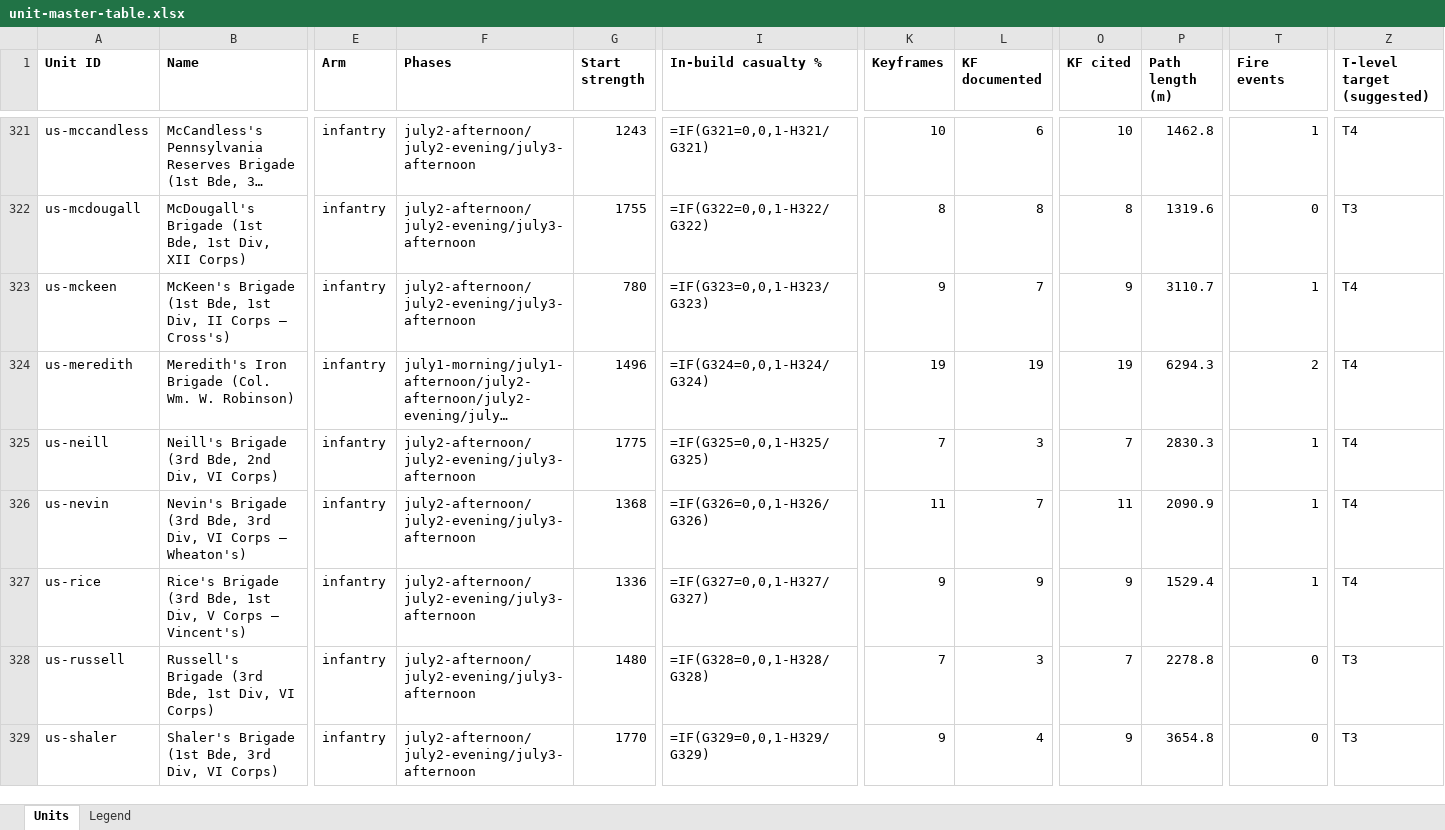
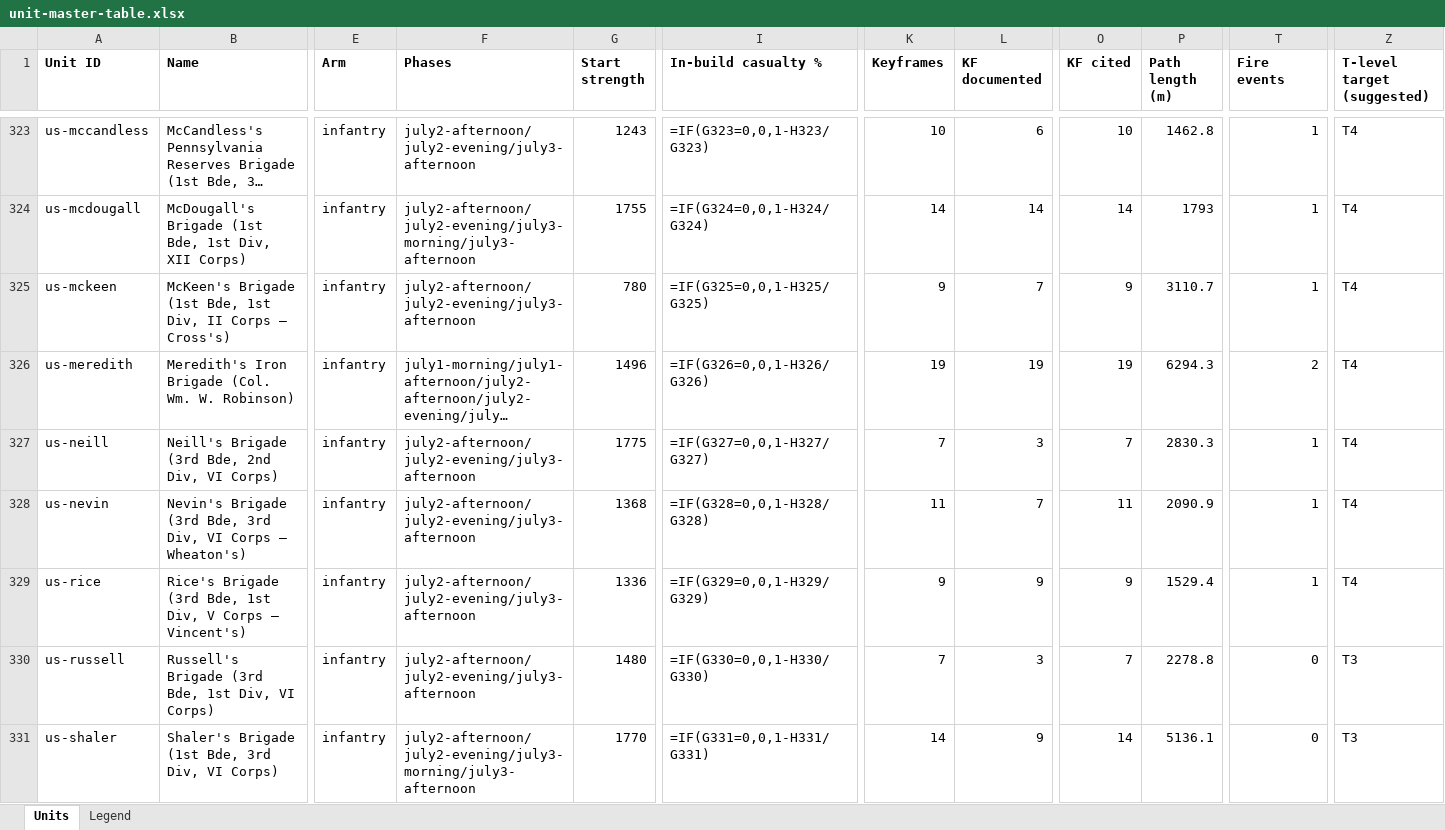
Before and after one commit to wam94/battle-atlas, an Excel workbook: docs/reconstruction/audit/unit-master-table.xlsx, sheet Units, drawn as a sheet; only a part is shown, gaps mark what is left out; long unchanged cells end in …; values as stored, in another font and other column widths than the file's, no borders; formulas without a stored value are shown as written; addresses are those after the commit; the diff covers the shown part only; the diff names each change by its address in the sheet, - before the commit and + after, or states it on an @@ line.

Commit message:
July 3 morning phase: manifest, register, overlay, moments, ED-78, and suite extensions

```diff
--- a/docs/reconstruction/audit/unit-master-table.xlsx (sheet Units)
+++ b/docs/reconstruction/audit/unit-master-table.xlsx (sheet Units)
-I323 (In-build casualty %): =IF(G321=0,0,1-H321/G321)
+I323 (In-build casualty %): =IF(G323=0,0,1-H323/G323)
-F324 (Phases): july2-afternoon/july2-evening/july3-afternoon
+F324 (Phases): july2-afternoon/july2-evening/july3-morning/july3-afternoon
-I324 (In-build casualty %): =IF(G322=0,0,1-H322/G322)
+I324 (In-build casualty %): =IF(G324=0,0,1-H324/G324)
-K324 (Keyframes): 8
+K324 (Keyframes): 14
-L324 (KF documented): 8
+L324 (KF documented): 14
-O324 (KF cited): 8
+O324 (KF cited): 14
-P324 (Path length (m)): 1319.6
+P324 (Path length (m)): 1793
-T324 (Fire events): 0
+T324 (Fire events): 1
-Z324 (T-level target (suggested)): T3
+Z324 (T-level target (suggested)): T4
-I325 (In-build casualty %): =IF(G323=0,0,1-H323/G323)
+I325 (In-build casualty %): =IF(G325=0,0,1-H325/G325)
-I326 (In-build casualty %): =IF(G324=0,0,1-H324/G324)
+I326 (In-build casualty %): =IF(G326=0,0,1-H326/G326)
-I327 (In-build casualty %): =IF(G325=0,0,1-H325/G325)
+I327 (In-build casualty %): =IF(G327=0,0,1-H327/G327)
-I328 (In-build casualty %): =IF(G326=0,0,1-H326/G326)
+I328 (In-build casualty %): =IF(G328=0,0,1-H328/G328)
-I329 (In-build casualty %): =IF(G327=0,0,1-H327/G327)
+I329 (In-build casualty %): =IF(G329=0,0,1-H329/G329)
-I330 (In-build casualty %): =IF(G328=0,0,1-H328/G328)
+I330 (In-build casualty %): =IF(G330=0,0,1-H330/G330)
-F331 (Phases): july2-afternoon/july2-evening/july3-afternoon
+F331 (Phases): july2-afternoon/july2-evening/july3-morning/july3-afternoon
-I331 (In-build casualty %): =IF(G329=0,0,1-H329/G329)
+I331 (In-build casualty %): =IF(G331=0,0,1-H331/G331)
-K331 (Keyframes): 9
+K331 (Keyframes): 14
-L331 (KF documented): 4
+L331 (KF documented): 9
-O331 (KF cited): 9
+O331 (KF cited): 14
-P331 (Path length (m)): 3654.8
+P331 (Path length (m)): 5136.1
```
Also changed, not shown: 3 added rows, 1 removed row and 136 edited cells elsewhere in this sheet, 12 other files.
